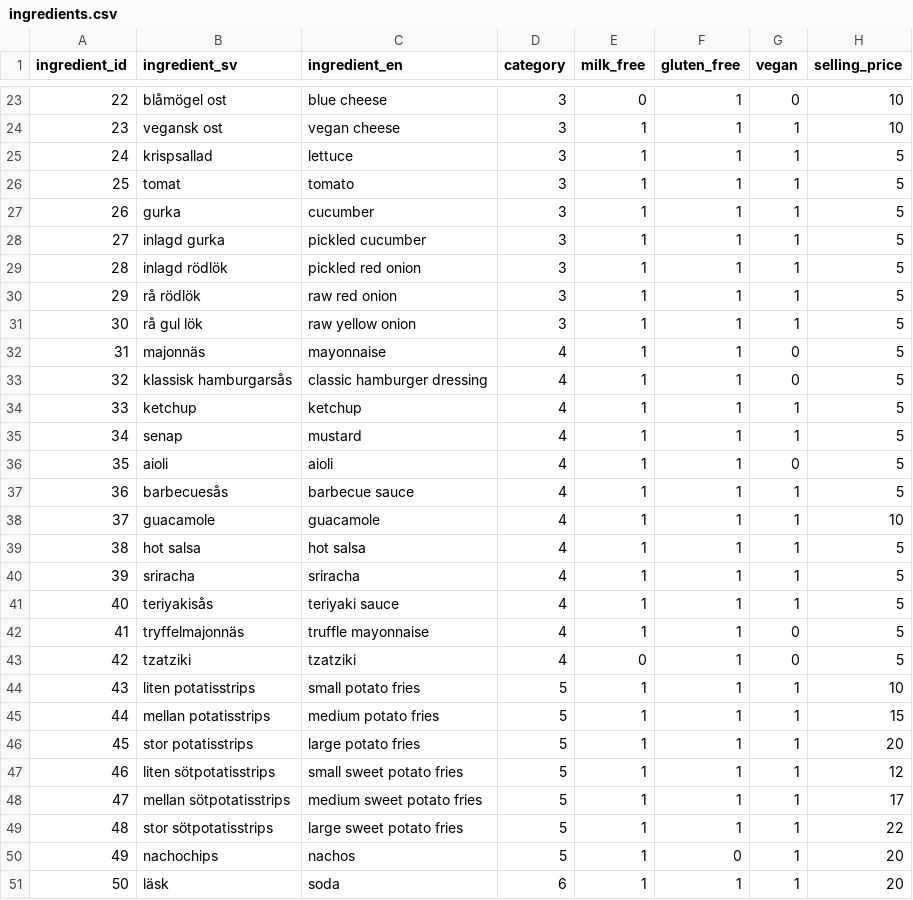
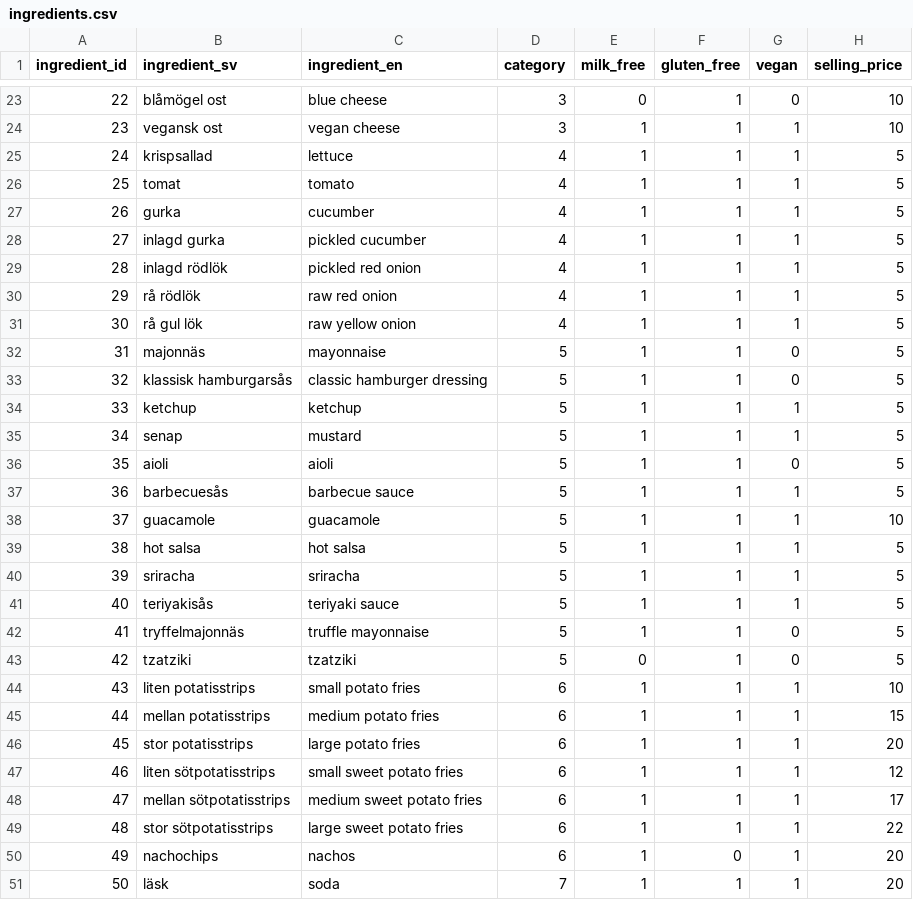
Before and after one commit to jowi4533/burger-skeleton, a CSV file: data/ingredients.csv, drawn as a sheet; only a part is shown, gaps mark what is left out; the diff covers the shown part only.

```diff
--- a/data/ingredients.csv
+++ b/data/ingredients.csv
@@ -24,28 +24,28 @@ ingredient_id,ingredient_sv,ingredient_en,category,milk_free,gluten_free,vegan,s
 23,vegansk ost,vegan cheese,3,1,1,1,10
-24,krispsallad,lettuce,3,1,1,1,5
-25,tomat,tomato,3,1,1,1,5
-26,gurka,cucumber,3,1,1,1,5
-27,inlagd gurka,pickled cucumber,3,1,1,1,5
-28,inlagd rödlök,pickled red onion,3,1,1,1,5
-29,rå rödlök,raw red onion,3,1,1,1,5
-30,rå gul lök,raw yellow onion,3,1,1,1,5
-31,majonnäs,mayonnaise,4,1,1,0,5
-32,klassisk hamburgarsås,classic hamburger dressing,4,1,1,0,5
-33,ketchup,ketchup,4,1,1,1,5
-34,senap,mustard,4,1,1,1,5
-35,aioli,aioli,4,1,1,0,5
-36,barbecuesås,barbecue sauce,4,1,1,1,5
-37,guacamole,guacamole,4,1,1,1,10
-38,hot salsa,hot salsa,4,1,1,1,5
-39,sriracha,sriracha,4,1,1,1,5
-40,teriyakisås,teriyaki sauce,4,1,1,1,5
-41,tryffelmajonnäs,truffle mayonnaise,4,1,1,0,5
-42,tzatziki,tzatziki,4,0,1,0,5
-43,liten potatisstrips,small potato fries,5,1,1,1,10
-44,mellan potatisstrips,medium potato fries,5,1,1,1,15
-45,stor potatisstrips,large potato fries,5,1,1,1,20
-46,liten sötpotatisstrips,small sweet potato fries,5,1,1,1,12
-47,mellan sötpotatisstrips,medium sweet potato fries,5,1,1,1,17
-48,stor sötpotatisstrips,large sweet potato fries,5,1,1,1,22
-49,nachochips,nachos,5,1,0,1,20
-50,läsk,soda,6,1,1,1,20
+24,krispsallad,lettuce,4,1,1,1,5
+25,tomat,tomato,4,1,1,1,5
+26,gurka,cucumber,4,1,1,1,5
+27,inlagd gurka,pickled cucumber,4,1,1,1,5
+28,inlagd rödlök,pickled red onion,4,1,1,1,5
+29,rå rödlök,raw red onion,4,1,1,1,5
+30,rå gul lök,raw yellow onion,4,1,1,1,5
+31,majonnäs,mayonnaise,5,1,1,0,5
+32,klassisk hamburgarsås,classic hamburger dressing,5,1,1,0,5
+33,ketchup,ketchup,5,1,1,1,5
+34,senap,mustard,5,1,1,1,5
+35,aioli,aioli,5,1,1,0,5
+36,barbecuesås,barbecue sauce,5,1,1,1,5
+37,guacamole,guacamole,5,1,1,1,10
+38,hot salsa,hot salsa,5,1,1,1,5
+39,sriracha,sriracha,5,1,1,1,5
+40,teriyakisås,teriyaki sauce,5,1,1,1,5
+41,tryffelmajonnäs,truffle mayonnaise,5,1,1,0,5
+42,tzatziki,tzatziki,5,0,1,0,5
+43,liten potatisstrips,small potato fries,6,1,1,1,10
+44,mellan potatisstrips,medium potato fries,6,1,1,1,15
+45,stor potatisstrips,large potato fries,6,1,1,1,20
+46,liten sötpotatisstrips,small sweet potato fries,6,1,1,1,12
+47,mellan sötpotatisstrips,medium sweet potato fries,6,1,1,1,17
+48,stor sötpotatisstrips,large sweet potato fries,6,1,1,1,22
+49,nachochips,nachos,6,1,0,1,20
+50,läsk,soda,7,1,1,1,20
```
Also changed, not shown: 3 edited cells elsewhere in this file, 1 other file.
